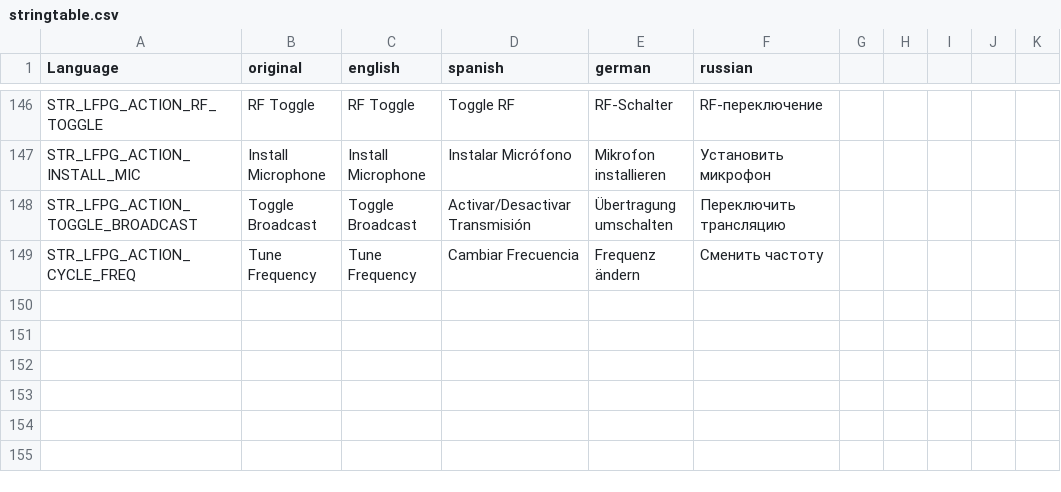
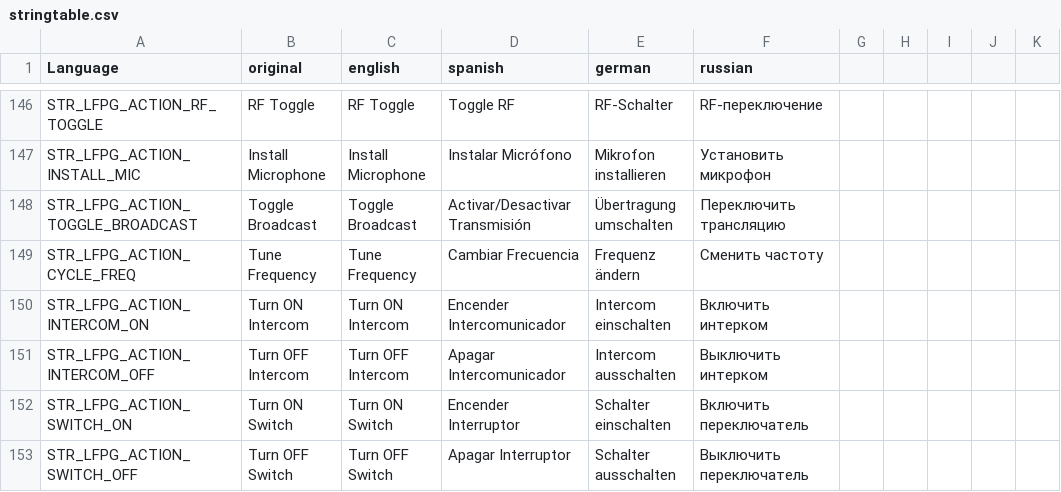
Before and after one commit to willy92wins/LFPowerGrid, a CSV file: stringtable.csv, drawn as a sheet; only a part is shown, gaps mark what is left out; the diff names each change by its address in the sheet, - before the commit and + after, or states it on an @@ line.

Commit message:
fixes and stringtables

```diff
--- a/stringtable.csv
+++ b/stringtable.csv
+row 150: STR_LFPG_ACTION_INTERCOM_ON | Turn ON Intercom | Turn ON Intercom | Encender Intercomunicador | Intercom einschalten | Включить интерком
+row 151: STR_LFPG_ACTION_INTERCOM_OFF | Turn OFF Intercom | Turn OFF Intercom | Apagar Intercomunicador | Intercom ausschalten | Выключить интерком
+row 152: STR_LFPG_ACTION_SWITCH_ON | Turn ON Switch | Turn ON Switch | Encender Interruptor | Schalter einschalten | Включить переключатель
+row 153: STR_LFPG_ACTION_SWITCH_OFF | Turn OFF Switch | Turn OFF Switch | Apagar Interruptor | Schalter ausschalten | Выключить переключатель
```
Also changed, not shown: 4 other files.
